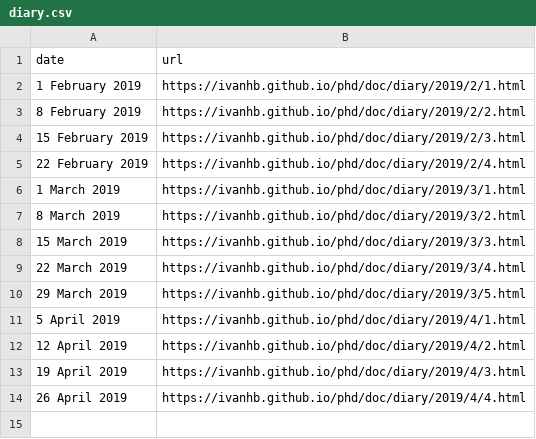
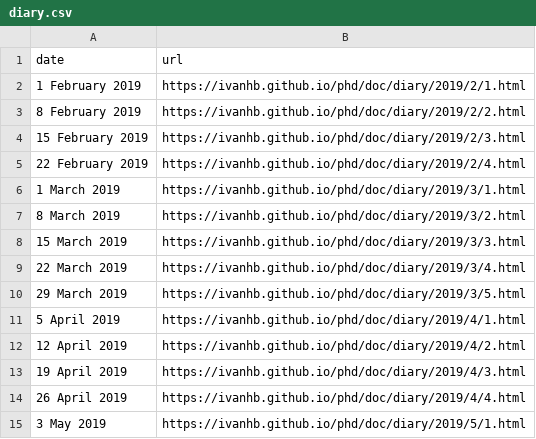
Before and after one commit to ivanhb/phd, a CSV file: doc/diary.csv, drawn as a sheet.

Commit message:
diary

```diff
--- a/doc/diary.csv
+++ b/doc/diary.csv
@@ -14 +14,2 @@ date,url
 26 April 2019,https://ivanhb.github.io/phd/doc/diary/2019/4/4.html
+3 May 2019,https://ivanhb.github.io/phd/doc/diary/2019/5/1.html
```
Also changed, not shown: 2 other files.
